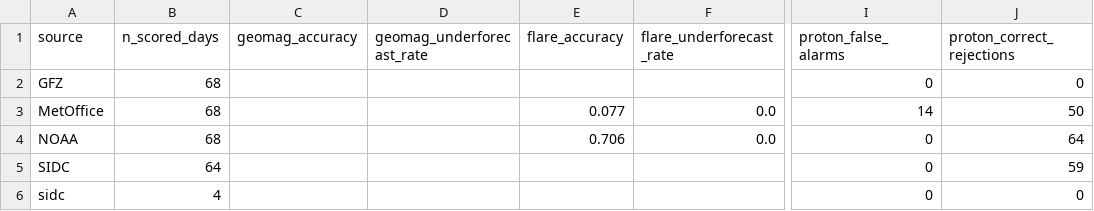
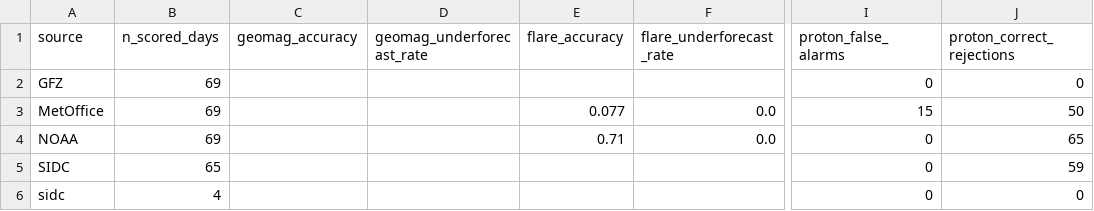
Before and after one commit to MetopRBr/space-weather-verify, a CSV file: data/scorecard.csv, drawn as a sheet; only a part is shown, gaps mark what is left out; the diff names each change by its address in the sheet, - before the commit and + after, or states it on an @@ line.

```diff
--- a/data/scorecard.csv
+++ b/data/scorecard.csv
-B2:B4 (n_scored_days): 68
+B2:B4 (n_scored_days): 69
-I3 (proton_false_alarms): 14
+I3 (proton_false_alarms): 15
-E4 (flare_accuracy): 0.706
+E4 (flare_accuracy): 0.71
-J4 (proton_correct_rejections): 64
+J4 (proton_correct_rejections): 65
-B5 (n_scored_days): 64
+B5 (n_scored_days): 65
```
Also changed, not shown: data/forecasts.csv, data/observed.csv.
